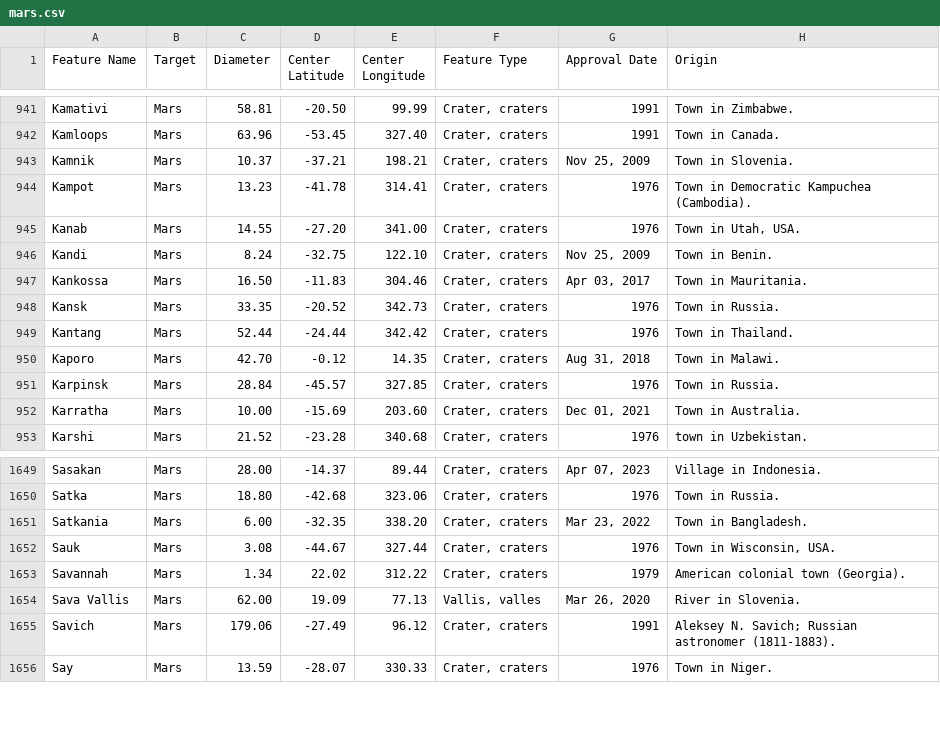
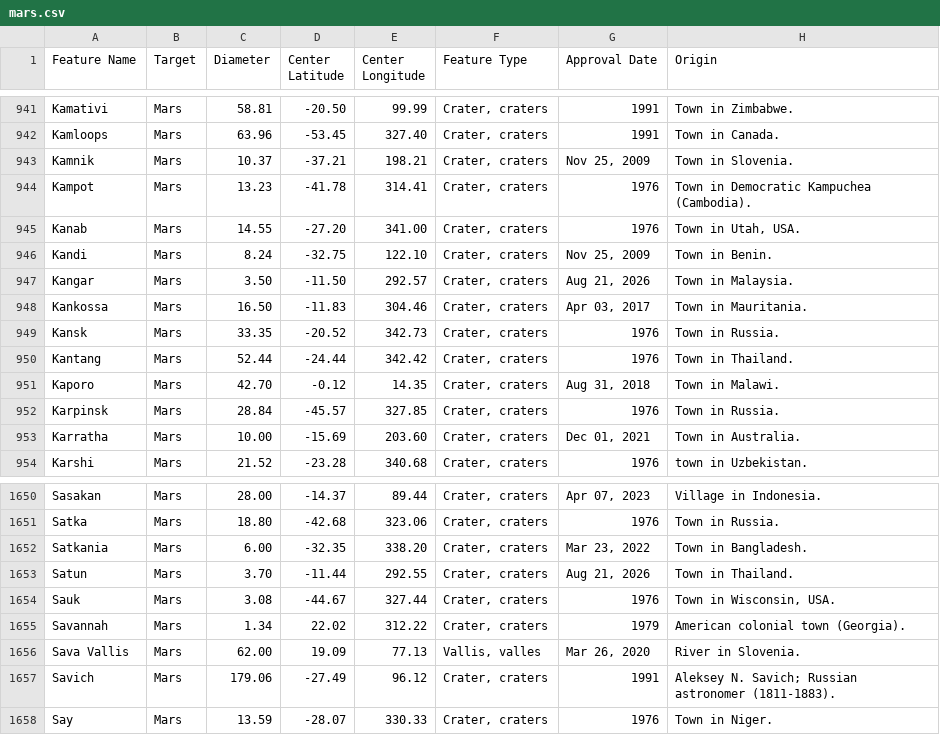
Before and after one commit to OpenSpace/geocode.openspaceproject.com, a CSV file: data/mars.csv, drawn as a sheet; only a part is shown, gaps mark what is left out; the diff names each change by its address in the sheet, - before the commit and + after, or states it on an @@ line.

```diff
--- a/data/mars.csv
+++ b/data/mars.csv
+row 947: Kangar | Mars | 3.50 | -11.50 | 292.57 | Crater, craters | Aug 21, 2026 | Town in Malaysia.
+row 1653: Satun | Mars | 3.70 | -11.44 | 292.55 | Crater, craters | Aug 21, 2026 | Town in Thailand.
```
Also changed, not shown: data/mercury.csv.
